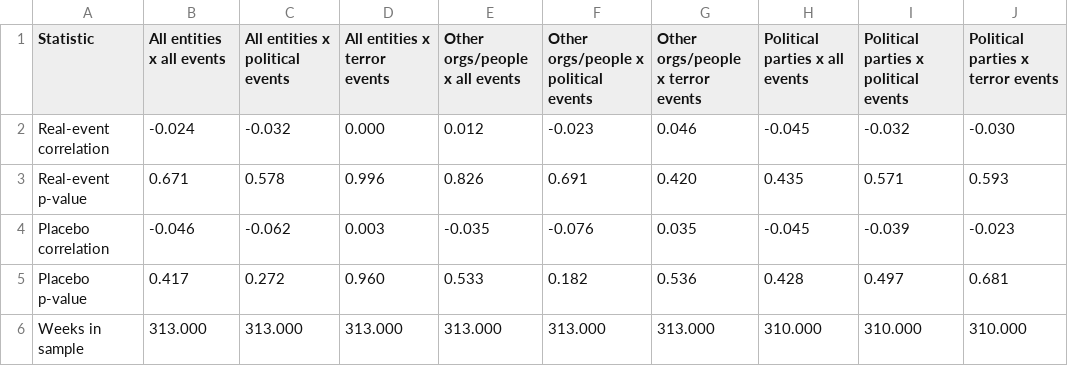
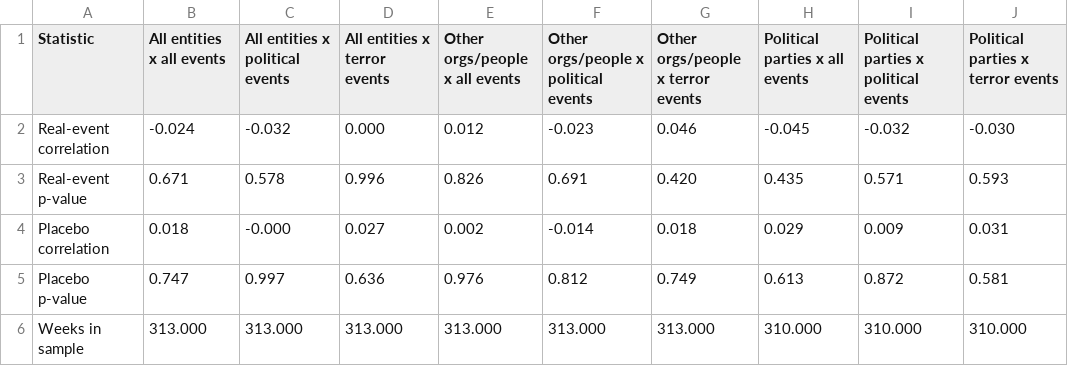
Before and after one commit to Zada5/seminarion_calcala, a CSV file: outputs/analysis/tables/correlation_paper_table.csv, drawn as a sheet.

```diff
--- a/outputs/analysis/tables/correlation_paper_table.csv
+++ b/outputs/analysis/tables/correlation_paper_table.csv
@@ -3,4 +3,4 @@ Real-event correlation,-0.024,-0.032,0.000,0.012,-0.023,0.046,-0.045,-0.032,-0.0
 Real-event p-value,0.671,0.578,0.996,0.826,0.691,0.420,0.435,0.571,0.593
-Placebo correlation,-0.046,-0.062,0.003,-0.035,-0.076,0.035,-0.045,-0.039,-0.023
-Placebo p-value,0.417,0.272,0.960,0.533,0.182,0.536,0.428,0.497,0.681
+Placebo correlation,0.018,-0.000,0.027,0.002,-0.014,0.018,0.029,0.009,0.031
+Placebo p-value,0.747,0.997,0.636,0.976,0.812,0.749,0.613,0.872,0.581
 Weeks in sample,313.000,313.000,313.000,313.000,313.000,313.000,310.000,310.000,310.000
```
Also changed, not shown: outputs/analysis/placebo_event_study/baseline_minus1/placebo_event_study_coefficients_by_model.csv, outputs/did/placebo/post_from_0/did_coefficients_by_model.csv, 53 other files.
